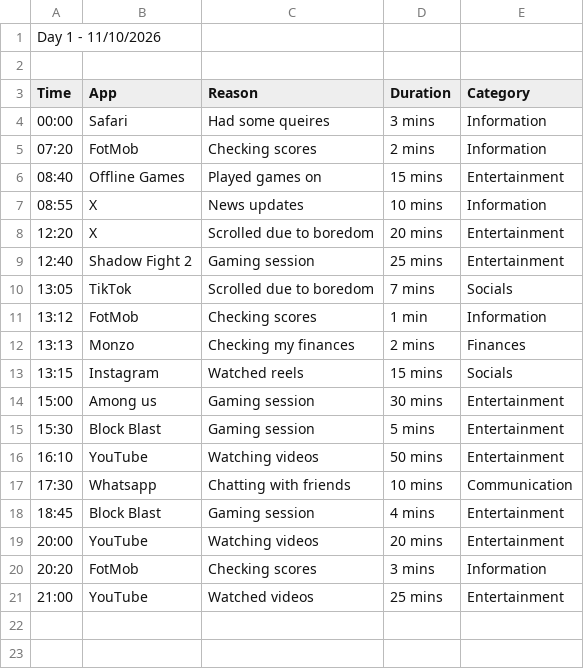
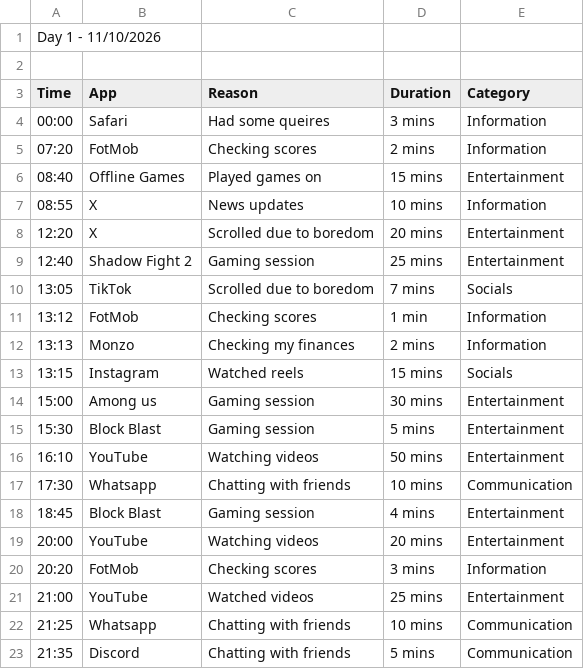
Before and after one commit to JoelJobycsgu/Creative-Coding-Project, a CSV file: Dear_Data_project/Day 1.csv, drawn as a sheet.

Commit message:
Updated Day 1.csv

```diff
--- a/Dear_Data_project/Day 1.csv
+++ b/Dear_Data_project/Day 1.csv
@@ -11,3 +11,3 @@ Time ,App,Reason,Duration,Category
 13:12,FotMob,Checking scores,1 min,Information
-13:13,Monzo,Checking my finances,2 mins,Finances
+13:13,Monzo,Checking my finances,2 mins,Information
 13:15,Instagram,Watched reels,15 mins,Socials
@@ -21 +21,3 @@ Time ,App,Reason,Duration,Category
 21:00,YouTube,Watched videos,25 mins,Entertainment
+21:25,Whatsapp,Chatting with friends,10 mins,Communication
+21:35,Discord,Chatting with friends,5 mins,Communication
```
